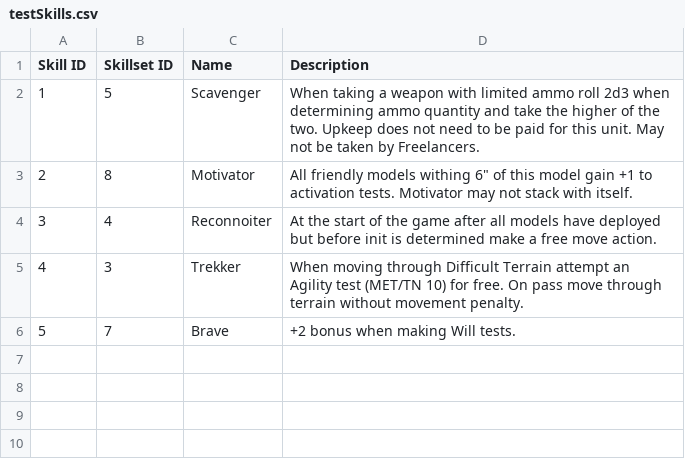
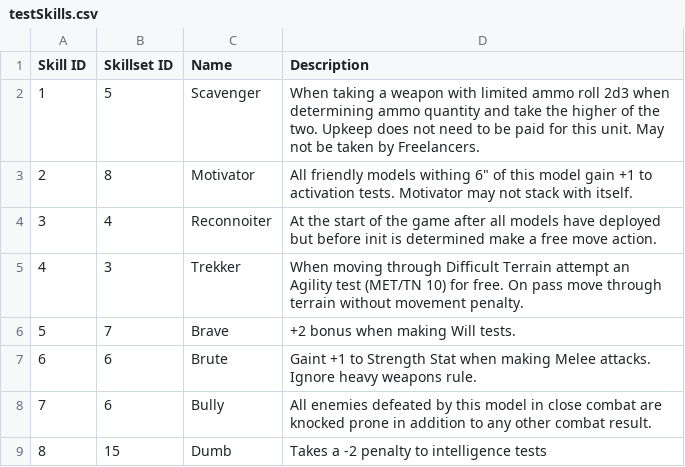
Before and after one commit to kmeadows3/TNT-Builder, a CSV file: Reference/testCSVs/testSkills.csv, drawn as a sheet.

```diff
--- a/Reference/testCSVs/testSkills.csv
+++ b/Reference/testCSVs/testSkills.csv
@@ -6 +6,4 @@ Skill ID,Skillset ID,Name,Description
 5,7,Brave,+2 bonus when making Will tests.
+6,6,Brute,Gaint +1 to Strength Stat when making Melee attacks. Ignore heavy weapons rule.
+7,6,Bully,All enemies defeated by this model in close combat are knocked prone in addition to any other combat result.
+8,15,Dumb,Takes a -2 penalty to intelligence tests
```
Also changed, not shown: Reference/testCSVs/testUnits.csv, 29 other files.
